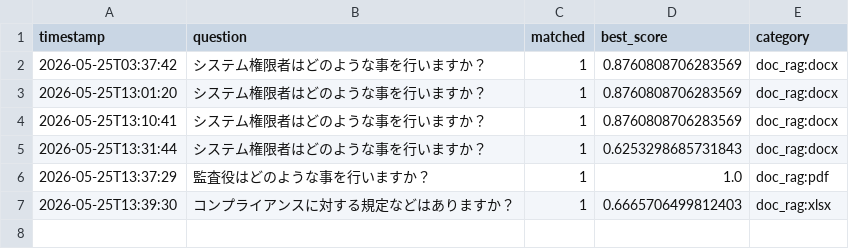
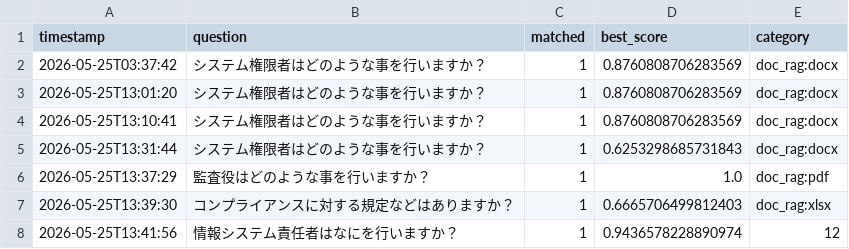
Before and after one commit to Hisa888/helpdesk_ai, a CSV file: streamlit_data/tenants/demo/logs/interactions_20260525.csv, drawn as a sheet; the diff names each change by its address in the sheet, - before the commit and + after, or states it on an @@ line.

Commit message:
Update log: tenants/demo/logs/interactions_20260525.csv

```diff
--- a/streamlit_data/tenants/demo/logs/interactions_20260525.csv
+++ b/streamlit_data/tenants/demo/logs/interactions_20260525.csv
+row 8: 2026-05-25T13:41:56 | 情報システム責任者はなにを行いますか？ | 1 | 0.9436578228890974 | 12
```
